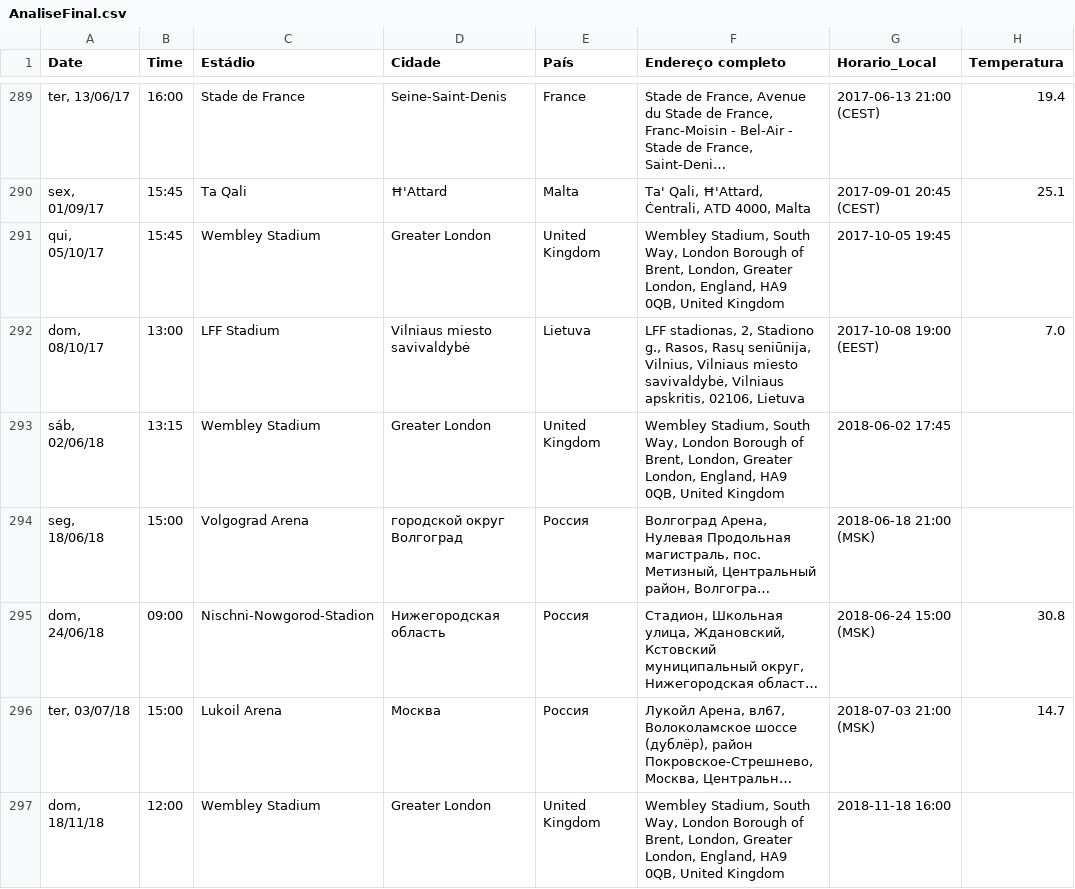
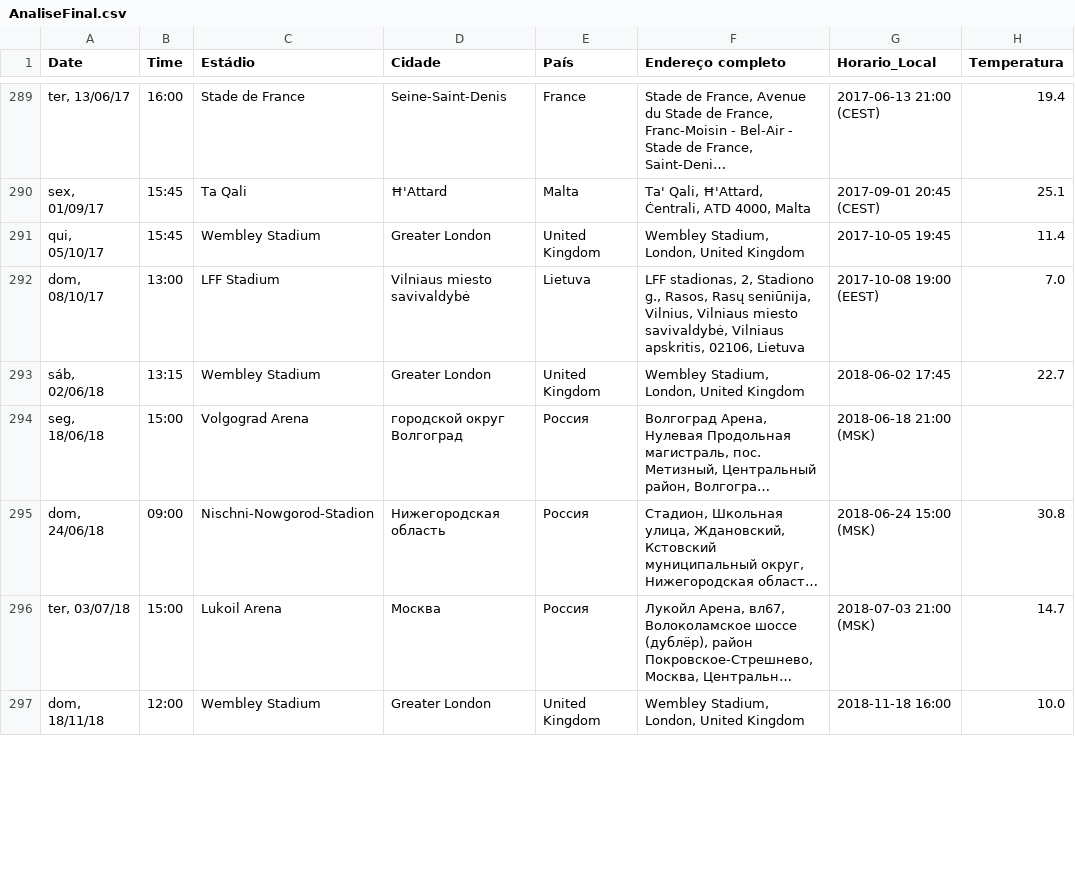
Before and after one commit to jorgebrnardo/ProjetoHarryKane, a CSV file: AnaliseFinal.csv, drawn as a sheet; only a part is shown, gaps mark what is left out; long unchanged cells end in …; the diff covers the shown part only; the diff names each change by its address in the sheet, - before the commit and + after, or states it on an @@ line.

Commit message:
atualiza os valores de wembley para evitar erros

```diff
--- a/AnaliseFinal.csv
+++ b/AnaliseFinal.csv
-F291 (Endereço completo): Wembley Stadium, South Way, London Borough of Brent, London, Greater London, England, HA9 0QB, United Kingdom
+F291 (Endereço completo): Wembley Stadium, London, United Kingdom
-H291 (Temperatura): (empty)
+H291 (Temperatura): 11.4
-F293 (Endereço completo): Wembley Stadium, South Way, London Borough of Brent, London, Greater London, England, HA9 0QB, United Kingdom
+F293 (Endereço completo): Wembley Stadium, London, United Kingdom
-H293 (Temperatura): (empty)
+H293 (Temperatura): 22.7
-F297 (Endereço completo): Wembley Stadium, South Way, London Borough of Brent, London, Greater London, England, HA9 0QB, United Kingdom
+F297 (Endereço completo): Wembley Stadium, London, United Kingdom
-H297 (Temperatura): (empty)
+H297 (Temperatura): 10.0
```
Also changed, not shown: 86 edited cells elsewhere in this file.
